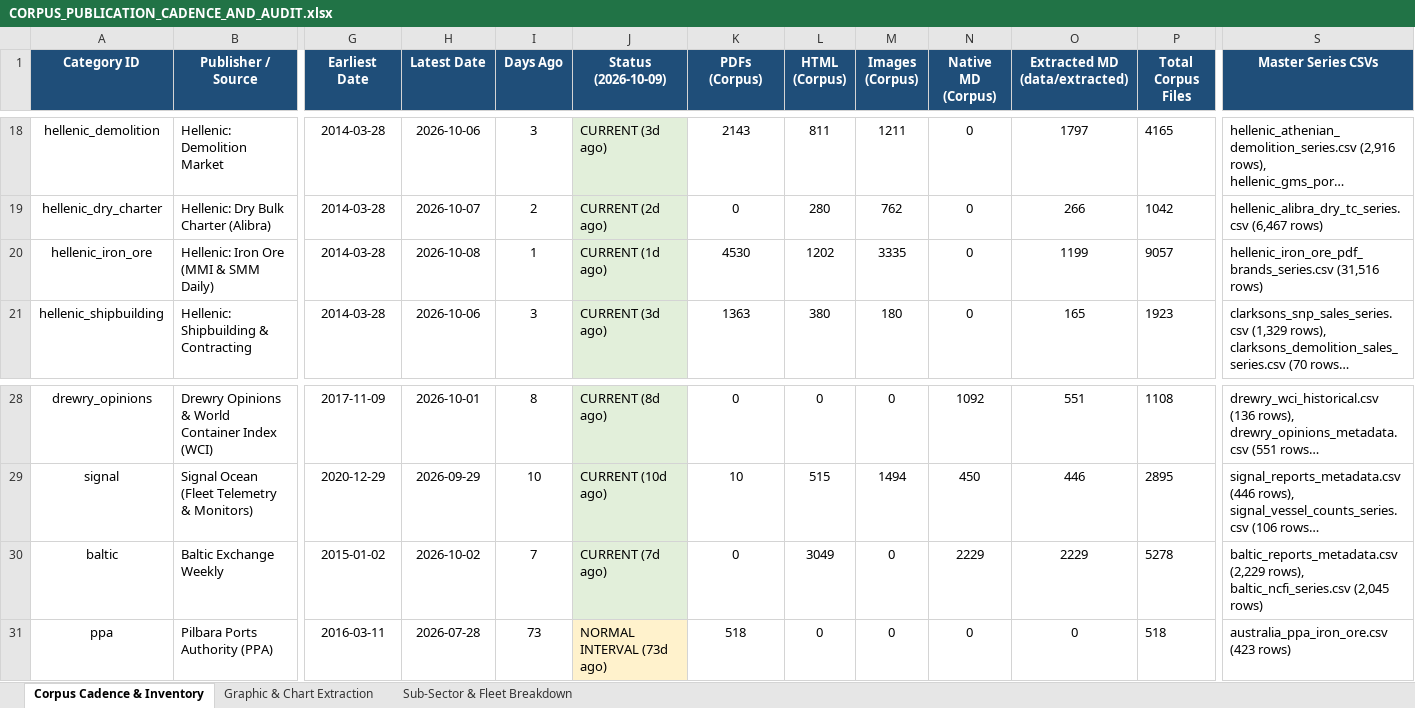
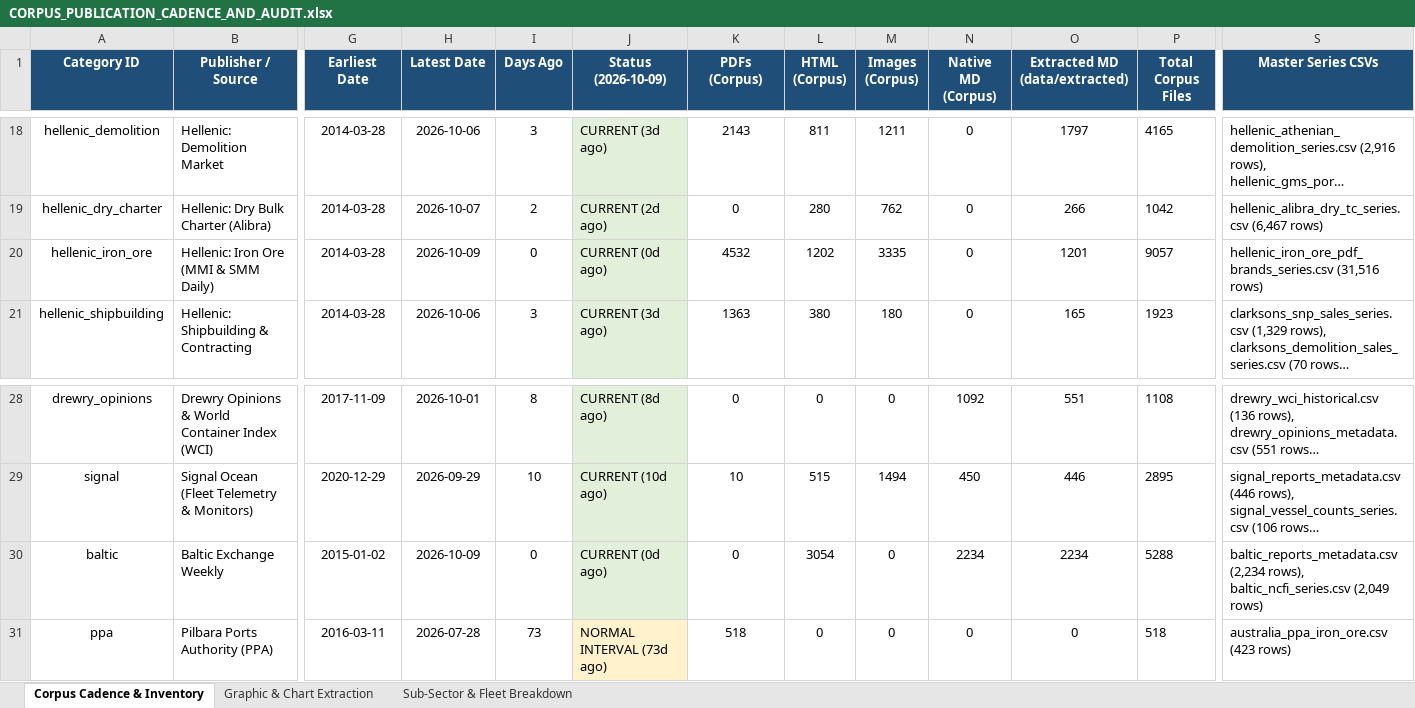
Before and after one commit to yieldchaser/Shipping, an Excel workbook: corpus/CORPUS_PUBLICATION_CADENCE_AND_AUDIT.xlsx, sheet Corpus Cadence & Inventory, drawn as a sheet; only a part is shown, gaps mark what is left out; long unchanged cells end in …; values as stored, in another font and other column widths than the file's, no borders; the diff names each change by its address in the sheet, - before the commit and + after, or states it on an @@ line.

Commit message:
reports: ingest latest market reports and update cadence audit 2026-10-09

```diff
--- a/corpus/CORPUS_PUBLICATION_CADENCE_AND_AUDIT.xlsx (sheet Corpus Cadence & Inventory)
+++ b/corpus/CORPUS_PUBLICATION_CADENCE_AND_AUDIT.xlsx (sheet Corpus Cadence & Inventory)
-H20 (Latest Date): 2026-10-08
+H20 (Latest Date): 2026-10-09
-I20 (Days Ago): 1
+I20 (Days Ago): 0
-J20 (Status (2026-10-09)): CURRENT (1d ago)
+J20 (Status (2026-10-09)): CURRENT (0d ago)
-K20 (PDFs (Corpus)): 4530
+K20 (PDFs (Corpus)): 4532
-O20 (Extracted MD (data/extracted)): 1199
+O20 (Extracted MD (data/extracted)): 1201
-H30 (Latest Date): 2026-10-02
+H30 (Latest Date): 2026-10-09
-I30 (Days Ago): 7
+I30 (Days Ago): 0
-J30 (Status (2026-10-09)): CURRENT (7d ago)
+J30 (Status (2026-10-09)): CURRENT (0d ago)
-L30 (HTML (Corpus)): 3049
+L30 (HTML (Corpus)): 3054
-N30 (Native MD (Corpus)): 2229
+N30 (Native MD (Corpus)): 2234
-O30 (Extracted MD (data/extracted)): 2229
+O30 (Extracted MD (data/extracted)): 2234
-P30 (Total Corpus Files): 5278
+P30 (Total Corpus Files): 5288
-S30 (Master Series CSVs): baltic_reports_metadata.csv (2,229 rows), baltic_ncfi_series.csv (2,045 rows)
+S30 (Master Series CSVs): baltic_reports_metadata.csv (2,234 rows), baltic_ncfi_series.csv (2,049 rows)
```
Also changed, not shown: data/extracted/series/corpus_publication_cadence_and_audit.xlsx, 47 other files.
